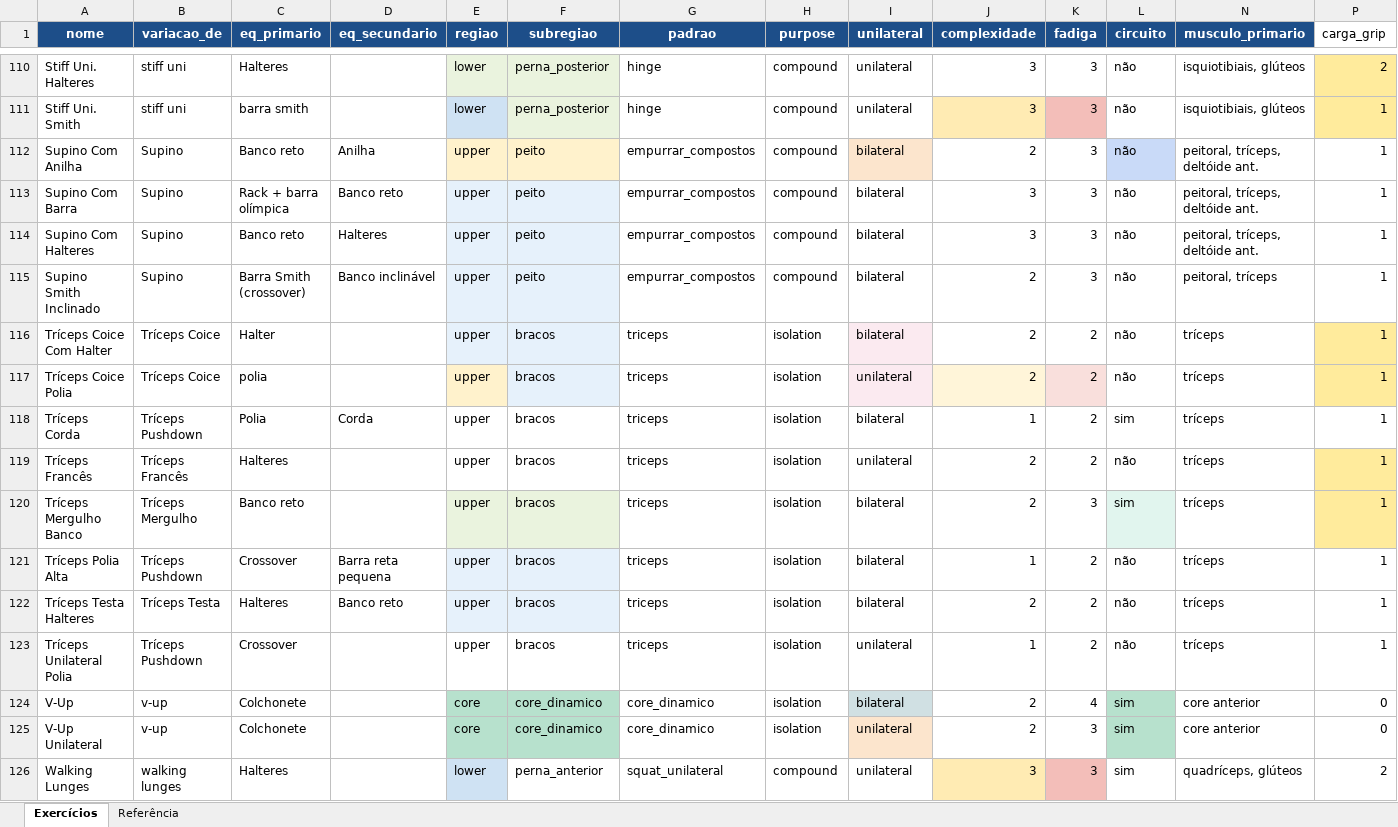
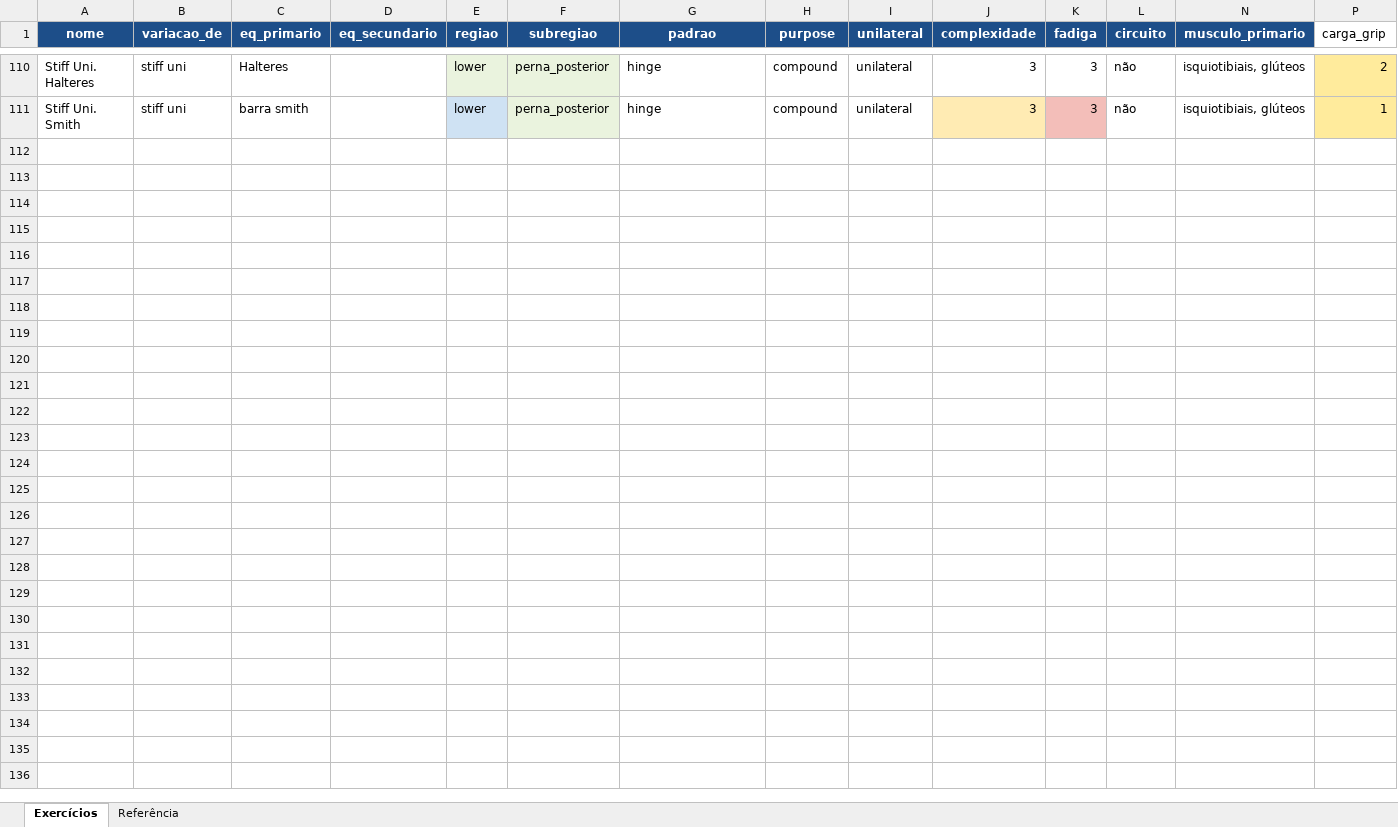
Before and after one commit to berfleck/workout-app2, an Excel workbook: banco_exercicios.xlsx, sheet Exercícios, drawn as a sheet; only a part is shown, gaps mark what is left out; values as stored, in another font and other column widths than the file's, no borders; charts and pictures and conditional formats not drawn; rows hold the shown columns only; the diff covers the shown part only; the diff names each change by its address in the sheet, - before the commit and + after, or states it on an @@ line.

Commit message:
settings.local e banco atualizado

```diff
--- a/banco_exercicios.xlsx (sheet Exercícios)
+++ b/banco_exercicios.xlsx (sheet Exercícios)
@@ row 112 hidden: Supino Com Anilha | Supino | Banco reto | Anilha | upper | peito | empurrar_compostos | compound | bilateral | 2 | 3 | não | peitoral, tríceps, deltóide ant. | 1 @@
@@ row 113 hidden: Supino Com Barra | Supino | Rack + barra olímpica | Banco reto | upper | peito | empurrar_compostos | compound | bilateral | 3 | 3 | não | peitoral, tríceps, deltóide ant. | 1 @@
@@ row 114 hidden: Supino Com Halteres | Supino | Banco reto | Halteres | upper | peito | empurrar_compostos | compound | bilateral | 3 | 3 | não | peitoral, tríceps, deltóide ant. | 1 @@
@@ row 115 hidden: Supino Smith Inclinado | Supino | Barra Smith (crossover) | Banco inclinável | upper | peito | empurrar_compostos | compound | bilateral | 2 | 3 | não | peitoral, tríceps | 1 @@
@@ row 116 hidden: Tríceps Coice Com Halter | Tríceps Coice | Halter |  | upper | bracos | triceps | isolation | bilateral | 2 | 2 | não | tríceps | 1 @@
@@ row 117 hidden: Tríceps Coice Polia | Tríceps Coice | polia |  | upper | bracos | triceps | isolation | unilateral | 2 | 2 | não | tríceps | 1 @@
@@ row 118 hidden: Tríceps Corda | Tríceps Pushdown | Polia | Corda | upper | bracos | triceps | isolation | bilateral | 1 | 2 | sim | tríceps | 1 @@
@@ row 119 hidden: Tríceps Francês | Tríceps Francês | Halteres |  | upper | bracos | triceps | isolation | unilateral | 2 | 2 | não | tríceps | 1 @@
@@ row 120 hidden: Tríceps Mergulho Banco | Tríceps Mergulho | Banco reto |  | upper | bracos | triceps | isolation | bilateral | 2 | 3 | sim | tríceps | 1 @@
@@ row 121 hidden: Tríceps Polia Alta | Tríceps Pushdown | Crossover | Barra reta pequena | upper | bracos | triceps | isolation | bilateral | 1 | 2 | não | tríceps | 1 @@
@@ row 122 hidden: Tríceps Testa Halteres | Tríceps Testa | Halteres | Banco reto | upper | bracos | triceps | isolation | bilateral | 2 | 2 | não | tríceps | 1 @@
@@ row 123 hidden: Tríceps Unilateral Polia | Tríceps Pushdown | Crossover |  | upper | bracos | triceps | isolation | unilateral | 1 | 2 | não | tríceps | 1 @@
@@ row 124 hidden: V-Up | v-up | Colchonete |  | core | core_dinamico | core_dinamico | isolation | bilateral | 2 | 4 | sim | core anterior | 0 @@
@@ row 125 hidden: V-Up Unilateral | v-up | Colchonete |  | core | core_dinamico | core_dinamico | isolation | unilateral | 2 | 3 | sim | core anterior | 0 @@
@@ row 126 hidden: Walking Lunges | walking lunges | Halteres |  | lower | perna_anterior | squat_unilateral | compound | unilateral | 3 | 3 | sim | quadríceps, glúteos | 2 @@
```
Also changed, not shown: 87 hidden or unhidden rows elsewhere in this sheet, 3 other files.
